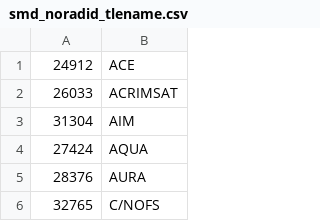
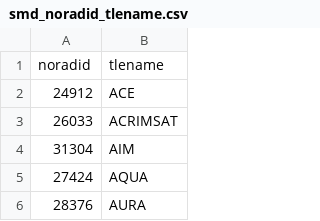
Before and after one commit to KBiron/isat, a CSV file: tle-utils/smd_noradid_tlename.csv, drawn as a sheet; only a part is shown; the shorter side is filled out with more unchanged rows; the diff names each change by its address in the sheet, - before the commit and + after, or states it on an @@ line.

```diff
--- a/tle-utils/smd_noradid_tlename.csv
+++ b/tle-utils/smd_noradid_tlename.csv
+row 1: noradid | tlename
```
Also changed, not shown: 3 other files.
